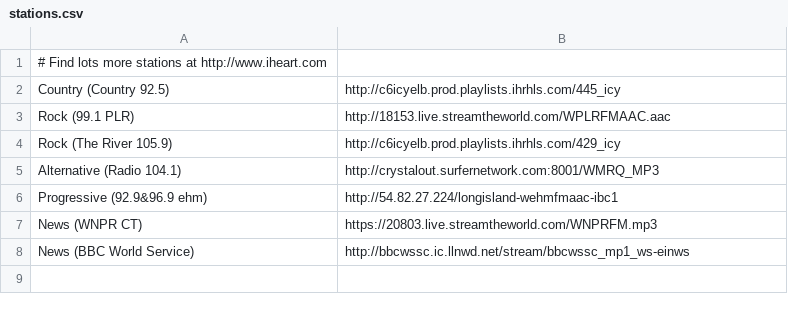
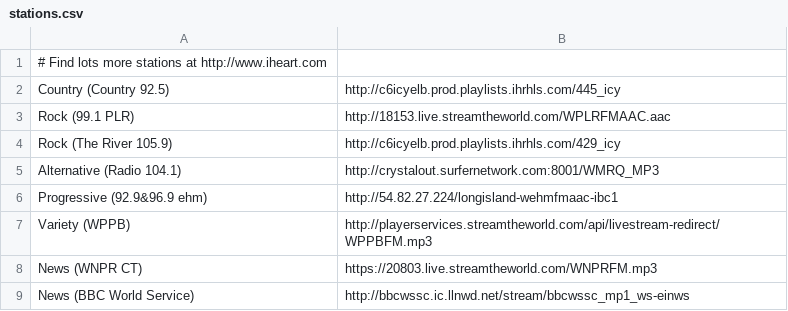
Before and after one commit to trailjeep/dotfiles, a CSV file: multimedia/.config/pyradio/stations.csv, drawn as a sheet; the diff names each change by its address in the sheet, - before the commit and + after, or states it on an @@ line.

```diff
--- a/multimedia/.config/pyradio/stations.csv
+++ b/multimedia/.config/pyradio/stations.csv
+row 7: Variety (WPPB) | http://playerservices.streamtheworld.com/api/livestream-redirect/WPPBFM.mp3
```
Also changed, not shown: 4 other files.
